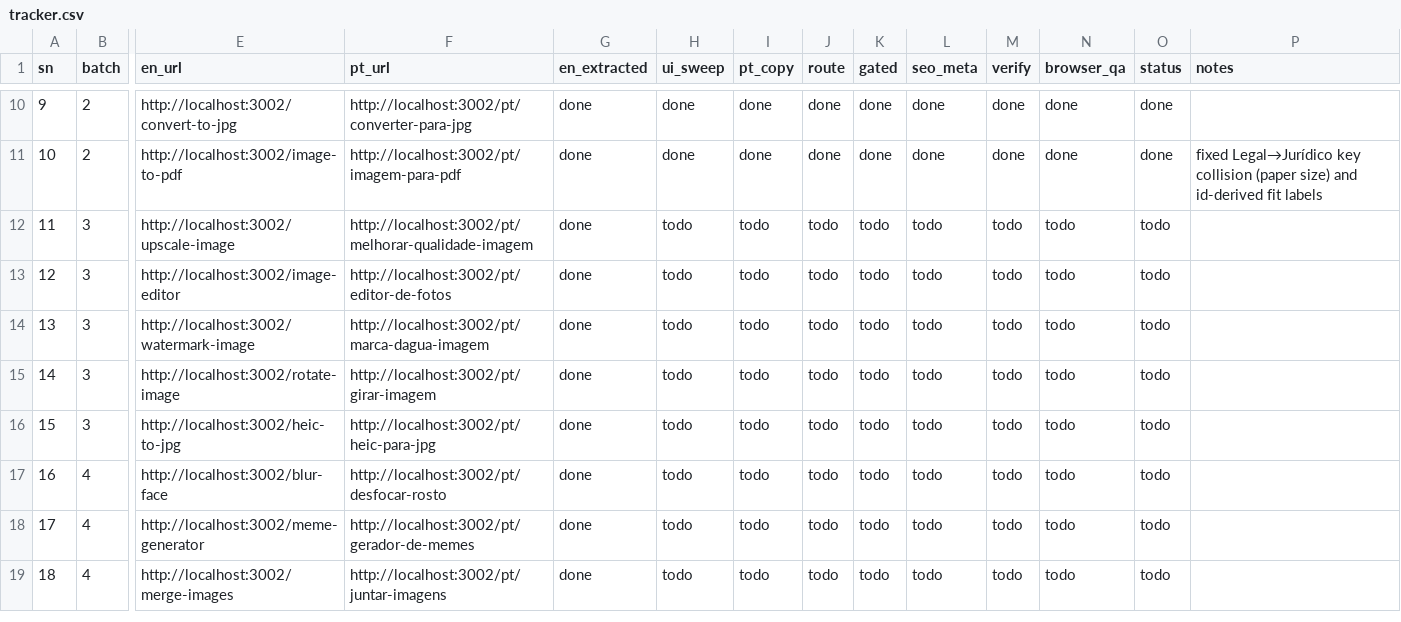
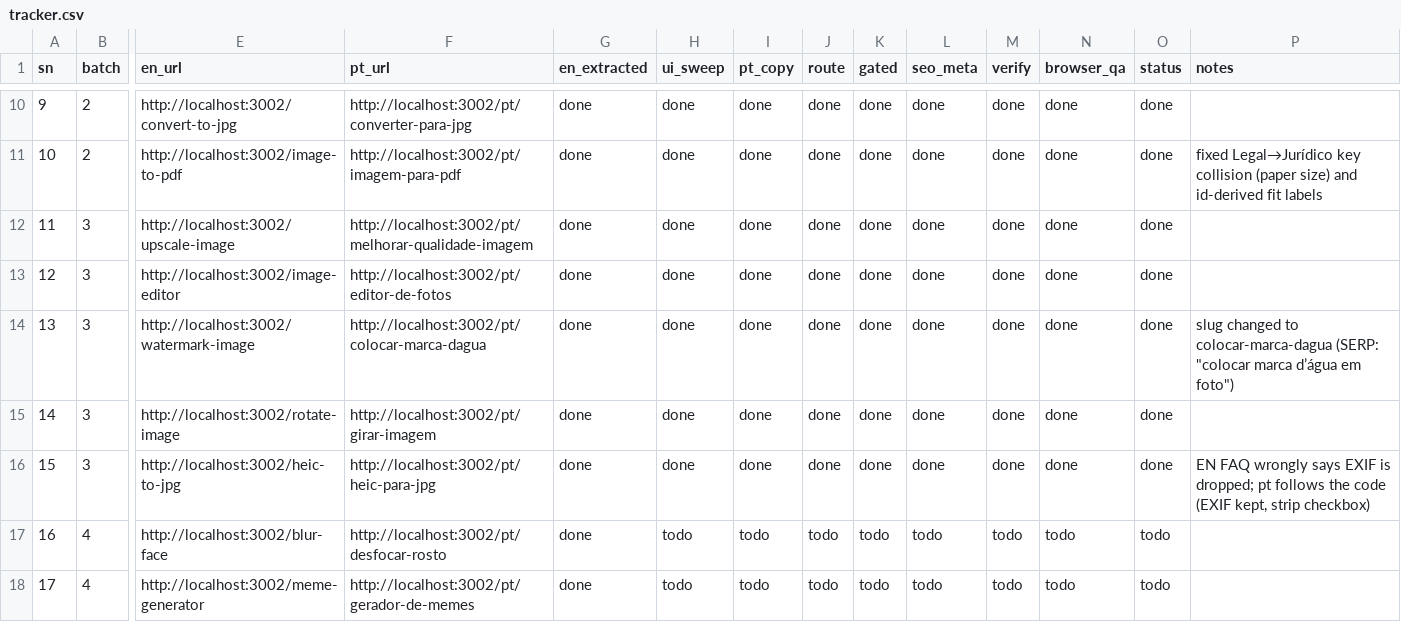
Before and after one commit to km9555/omyimage, a CSV file: tracker.csv, drawn as a sheet; only a part is shown, gaps mark what is left out; the shorter side is filled out with more unchanged rows; the diff names each change by its address in the sheet, - before the commit and + after, or states it on an @@ line.

```diff
--- a/tracker.csv
+++ b/tracker.csv
-H12:H16 (ui_sweep): todo
+H12:H16 (ui_sweep): done
-I12:I16 (pt_copy): todo
+I12:I16 (pt_copy): done
-J12:J16 (route): todo
+J12:J16 (route): done
-K12:K16 (gated): todo
+K12:K16 (gated): done
-L12:L16 (seo_meta): todo
+L12:L16 (seo_meta): done
-M12:M16 (verify): todo
+M12:M16 (verify): done
-N12:N16 (browser_qa): todo
+N12:N16 (browser_qa): done
-O12:O16 (status): todo
+O12:O16 (status): done
-F14 (pt_url): http://localhost:3002/pt/marca-dagua-imagem
+F14 (pt_url): http://localhost:3002/pt/colocar-marca-dagua
-P14 (notes): (empty)
+P14 (notes): slug changed to colocar-marca-dagua (SERP: "colocar marca d’água em foto")
-P16 (notes): (empty)
+P16 (notes): EN FAQ wrongly says EXIF is dropped; pt follows the code (EXIF kept, strip checkbox)
```
Also changed, not shown: 19 other files.
